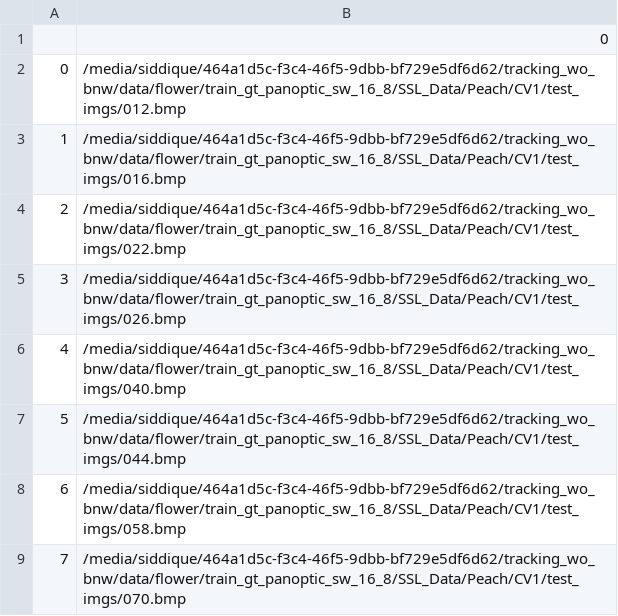
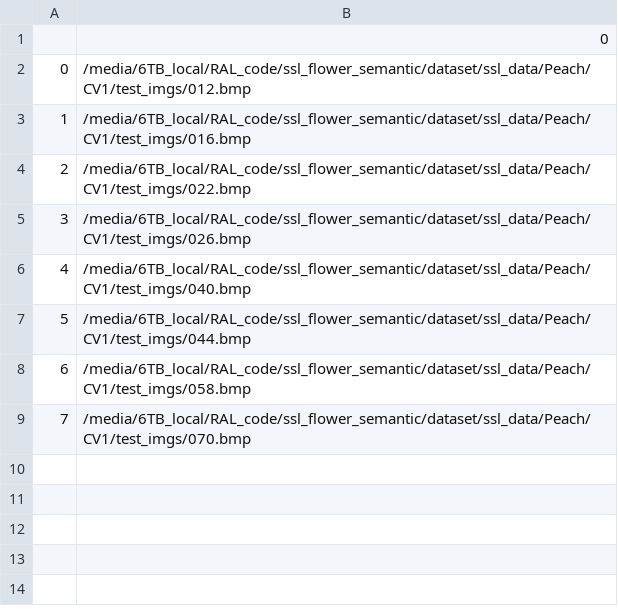
Before and after one commit to siddiquemu/ssl_flower_semantic, a CSV file: dataset/ssl_data/Peach/CV1/test_0.3.csv, drawn as a sheet.

```diff
--- a/dataset/ssl_data/Peach/CV1/test_0.3.csv
+++ b/dataset/ssl_data/Peach/CV1/test_0.3.csv
@@ -1,9 +1,9 @@
 ,0
-0,/media/siddique/464a1d5c-f3c4-46f5-9dbb-bf729e5df6d62/tracking_wo_bnw/data/flower/train_gt_panoptic_sw_16_8/SSL_Data/Peach/CV1/test_imgs/012.bmp
-1,/media/siddique/464a1d5c-f3c4-46f5-9dbb-bf729e5df6d62/tracking_wo_bnw/data/flower/train_gt_panoptic_sw_16_8/SSL_Data/Peach/CV1/test_imgs/016.bmp
-2,/media/siddique/464a1d5c-f3c4-46f5-9dbb-bf729e5df6d62/tracking_wo_bnw/data/flower/train_gt_panoptic_sw_16_8/SSL_Data/Peach/CV1/test_imgs/022.bmp
-3,/media/siddique/464a1d5c-f3c4-46f5-9dbb-bf729e5df6d62/tracking_wo_bnw/data/flower/train_gt_panoptic_sw_16_8/SSL_Data/Peach/CV1/test_imgs/026.bmp
-4,/media/siddique/464a1d5c-f3c4-46f5-9dbb-bf729e5df6d62/tracking_wo_bnw/data/flower/train_gt_panoptic_sw_16_8/SSL_Data/Peach/CV1/test_imgs/040.bmp
-5,/media/siddique/464a1d5c-f3c4-46f5-9dbb-bf729e5df6d62/tracking_wo_bnw/data/flower/train_gt_panoptic_sw_16_8/SSL_Data/Peach/CV1/test_imgs/044.bmp
-6,/media/siddique/464a1d5c-f3c4-46f5-9dbb-bf729e5df6d62/tracking_wo_bnw/data/flower/train_gt_panoptic_sw_16_8/SSL_Data/Peach/CV1/test_imgs/058.bmp
-7,/media/siddique/464a1d5c-f3c4-46f5-9dbb-bf729e5df6d62/tracking_wo_bnw/data/flower/train_gt_panoptic_sw_16_8/SSL_Data/Peach/CV1/test_imgs/070.bmp
+0,/media/6TB_local/RAL_code/ssl_flower_semantic/dataset/ssl_data/Peach/CV1/test_imgs/012.bmp
+1,/media/6TB_local/RAL_code/ssl_flower_semantic/dataset/ssl_data/Peach/CV1/test_imgs/016.bmp
+2,/media/6TB_local/RAL_code/ssl_flower_semantic/dataset/ssl_data/Peach/CV1/test_imgs/022.bmp
+3,/media/6TB_local/RAL_code/ssl_flower_semantic/dataset/ssl_data/Peach/CV1/test_imgs/026.bmp
+4,/media/6TB_local/RAL_code/ssl_flower_semantic/dataset/ssl_data/Peach/CV1/test_imgs/040.bmp
+5,/media/6TB_local/RAL_code/ssl_flower_semantic/dataset/ssl_data/Peach/CV1/test_imgs/044.bmp
+6,/media/6TB_local/RAL_code/ssl_flower_semantic/dataset/ssl_data/Peach/CV1/test_imgs/058.bmp
+7,/media/6TB_local/RAL_code/ssl_flower_semantic/dataset/ssl_data/Peach/CV1/test_imgs/070.bmp
```
Also changed, not shown: dataset/ssl_data/AppleA/CV1/test_0.3.csv, dataset/ssl_data/AppleA/CV1/train_0.7.csv, 20 other files.
